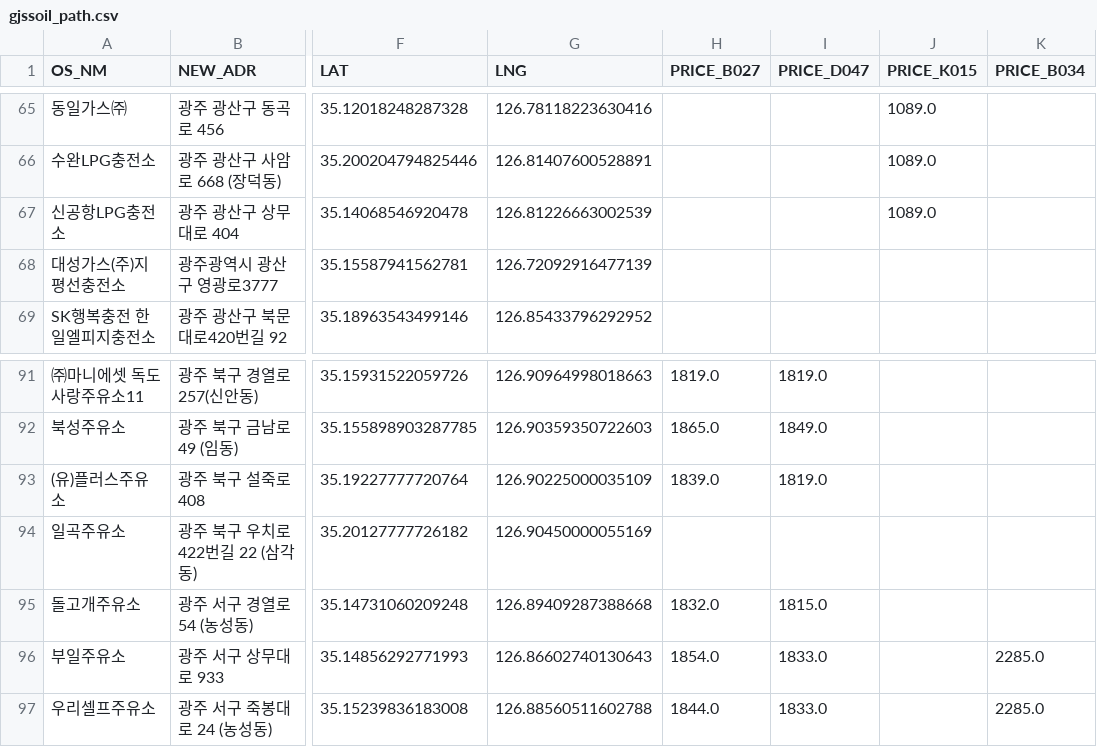
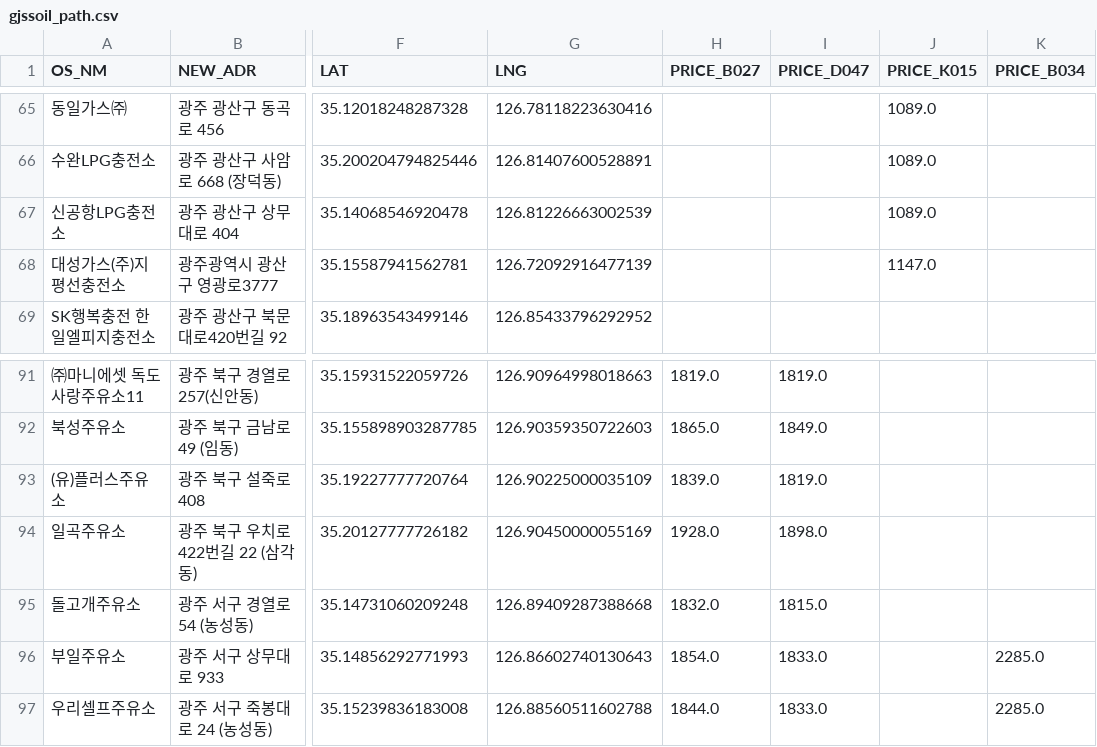
Before and after one commit to kurette683/gjssoil, a CSV file: gjssoil_path.csv, drawn as a sheet; only a part is shown, gaps mark what is left out; the diff covers the shown part only; the diff names each change by its address in the sheet, - before the commit and + after, or states it on an @@ line.

```diff
--- a/gjssoil_path.csv
+++ b/gjssoil_path.csv
-J68 (PRICE_K015): (empty)
+J68 (PRICE_K015): 1147.0
-H94 (PRICE_B027): (empty)
+H94 (PRICE_B027): 1928.0
-I94 (PRICE_D047): (empty)
+I94 (PRICE_D047): 1898.0
```
Also changed, not shown: 39 edited cells elsewhere in this file, 1 other file.
